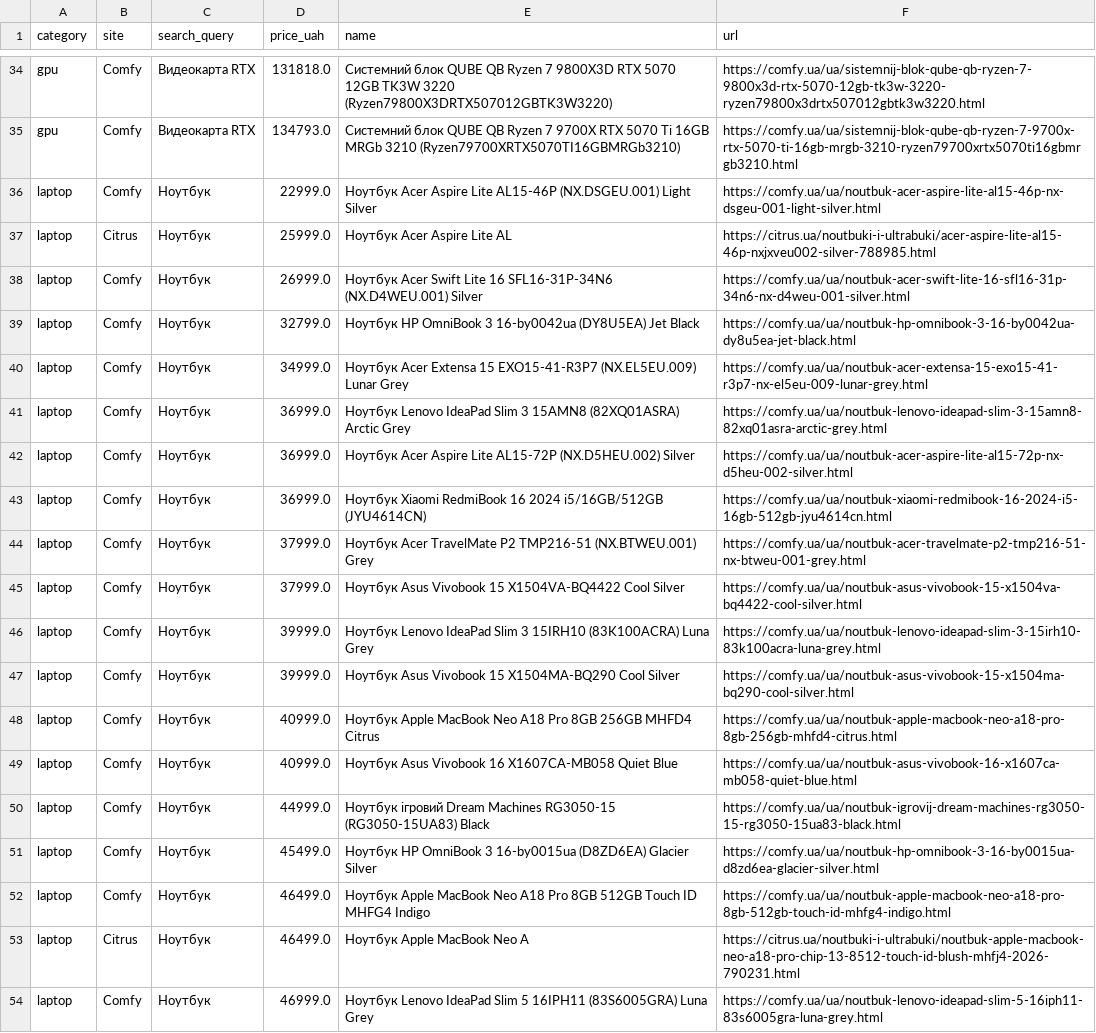
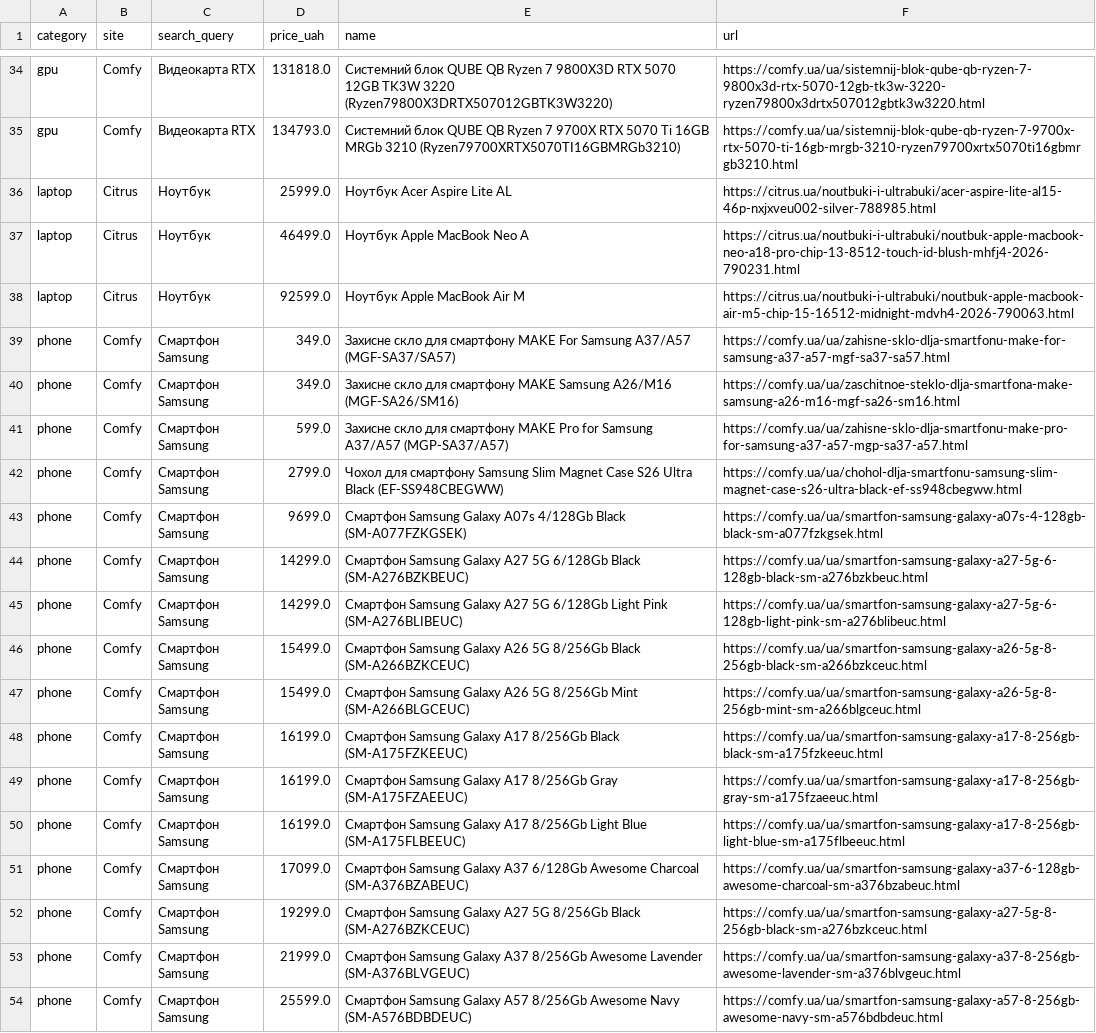
Before and after one commit to Gavnenko123/rycar-preview, a CSV file: misprice/docs/results_all.csv, drawn as a sheet; only a part is shown, gaps mark what is left out; the shorter side is filled out with more unchanged rows; the diff covers the shown part only.

```diff
--- a/misprice/docs/results_all.csv
+++ b/misprice/docs/results_all.csv
@@ -35,20 +35,3 @@ gpu,Comfy,Видеокарта RTX,131818.0,Системний блок QUBE QB
 gpu,Comfy,Видеокарта RTX,134793.0,Системний блок QUBE QB Ryzen 7 9700X RTX 5070 Ti 16GB MRGb 3210 (Ryzen79700XRTX5070TI16GBMRGb3210),https://comfy.ua/ua/sistemnij-blok-qube-qb-ryzen-7-9700x-rtx-5070-ti-16gb-mrgb-3210-ryzen79700xrtx5070ti16gbmrgb3210.html
-laptop,Comfy,Ноутбук,22999.0,Ноутбук Acer Aspire Lite AL15-46P (NX.DSGEU.001) Light Silver,https://comfy.ua/ua/noutbuk-acer-aspire-lite-al15-46p-nx-dsgeu-001-light-silver.html
 laptop,Citrus,Ноутбук,25999.0,Ноутбук Acer Aspire Lite AL,https://citrus.ua/noutbuki-i-ultrabuki/acer-aspire-lite-al15-46p-nxjxveu002-silver-788985.html
-laptop,Comfy,Ноутбук,26999.0,Ноутбук Acer Swift Lite 16 SFL16-31P-34N6 (NX.D4WEU.001) Silver,https://comfy.ua/ua/noutbuk-acer-swift-lite-16-sfl16-31p-34n6-nx-d4weu-001-silver.html
-laptop,Comfy,Ноутбук,32799.0,Ноутбук HP OmniBook 3 16-by0042ua (DY8U5EA) Jet Black,https://comfy.ua/ua/noutbuk-hp-omnibook-3-16-by0042ua-dy8u5ea-jet-black.html
-laptop,Comfy,Ноутбук,34999.0,Ноутбук Acer Extensa 15 EXO15-41-R3P7 (NX.EL5EU.009) Lunar Grey,https://comfy.ua/ua/noutbuk-acer-extensa-15-exo15-41-r3p7-nx-el5eu-009-lunar-grey.html
-laptop,Comfy,Ноутбук,36999.0,Ноутбук Lenovo IdeaPad Slim 3 15AMN8 (82XQ01ASRA) Arctic Grey,https://comfy.ua/ua/noutbuk-lenovo-ideapad-slim-3-15amn8-82xq01asra-arctic-grey.html
-laptop,Comfy,Ноутбук,36999.0,Ноутбук Acer Aspire Lite AL15-72P (NX.D5HEU.002) Silver,https://comfy.ua/ua/noutbuk-acer-aspire-lite-al15-72p-nx-d5heu-002-silver.html
-laptop,Comfy,Ноутбук,36999.0,Ноутбук Xiaomi RedmiBook 16 2024 i5/16GB/512GB (JYU4614CN),https://comfy.ua/ua/noutbuk-xiaomi-redmibook-16-2024-i5-16gb-512gb-jyu4614cn.html
-laptop,Comfy,Ноутбук,37999.0,Ноутбук Acer TravelMate P2 TMP216-51 (NX.BTWEU.001) Grey,https://comfy.ua/ua/noutbuk-acer-travelmate-p2-tmp216-51-nx-btweu-001-grey.html
-laptop,Comfy,Ноутбук,37999.0,Ноутбук Asus Vivobook 15 X1504VA-BQ4422 Cool Silver,https://comfy.ua/ua/noutbuk-asus-vivobook-15-x1504va-bq4422-cool-silver.html
-laptop,Comfy,Ноутбук,39999.0,Ноутбук Lenovo IdeaPad Slim 3 15IRH10 (83K100ACRA) Luna Grey,https://comfy.ua/ua/noutbuk-lenovo-ideapad-slim-3-15irh10-83k100acra-luna-grey.html
-laptop,Comfy,Ноутбук,39999.0,Ноутбук Asus Vivobook 15 X1504MA-BQ290 Cool Silver,https://comfy.ua/ua/noutbuk-asus-vivobook-15-x1504ma-bq290-cool-silver.html
-laptop,Comfy,Ноутбук,40999.0,Ноутбук Apple MacBook Neo A18 Pro 8GB 256GB MHFD4 Citrus,https://comfy.ua/ua/noutbuk-apple-macbook-neo-a18-pro-8gb-256gb-mhfd4-citrus.html
-laptop,Comfy,Ноутбук,40999.0,Ноутбук Asus Vivobook 16 X1607CA-MB058 Quiet Blue,https://comfy.ua/ua/noutbuk-asus-vivobook-16-x1607ca-mb058-quiet-blue.html
-laptop,Comfy,Ноутбук,44999.0,Ноутбук ігровий Dream Machines RG3050-15 (RG3050-15UA83) Black,https://comfy.ua/ua/noutbuk-igrovij-dream-machines-rg3050-15-rg3050-15ua83-black.html
-laptop,Comfy,Ноутбук,45499.0,Ноутбук HP OmniBook 3 16-by0015ua (D8ZD6EA) Glacier Silver,https://comfy.ua/ua/noutbuk-hp-omnibook-3-16-by0015ua-d8zd6ea-glacier-silver.html
-laptop,Comfy,Ноутбук,46499.0,Ноутбук Apple MacBook Neo A18 Pro 8GB 512GB Touch ID MHFG4 Indigo,https://comfy.ua/ua/noutbuk-apple-macbook-neo-a18-pro-8gb-512gb-touch-id-mhfg4-indigo.html
 laptop,Citrus,Ноутбук,46499.0,Ноутбук Apple MacBook Neo A,https://citrus.ua/noutbuki-i-ultrabuki/noutbuk-apple-macbook-neo-a18-pro-chip-13-8512-touch-id-blush-mhfj4-2026-790231.html
-laptop,Comfy,Ноутбук,46999.0,Ноутбук Lenovo IdeaPad Slim 5 16IPH11 (83S6005GRA) Luna Grey,https://comfy.ua/ua/noutbuk-lenovo-ideapad-slim-5-16iph11-83s6005gra-luna-grey.html
```
Also changed, not shown: 1 added row, 14 removed rows and 4 edited cells elsewhere in this file, 2 other files.
